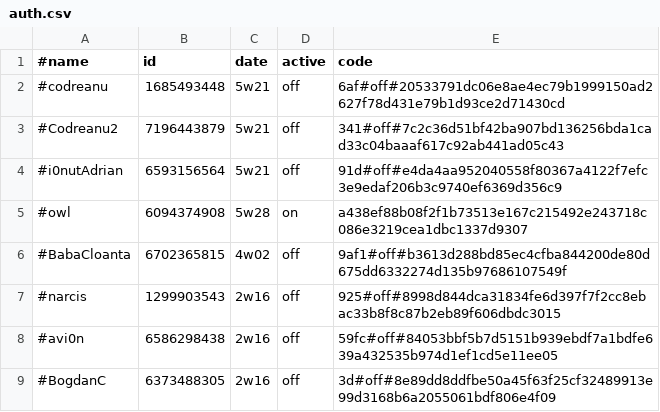
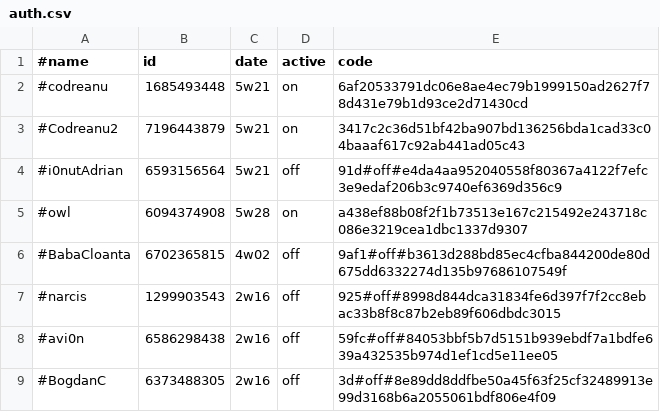
Before and after one commit to b3tin4/pro, a CSV file: gc/auth.csv, drawn as a sheet; only a part is shown.

Commit message:
Update auth.csv

```diff
--- a/gc/auth.csv
+++ b/gc/auth.csv
@@ -1,4 +1,4 @@
 #name,id,date,active,code
-#codreanu,1685493448,5w21,off,6af#off#20533791dc06e8ae4ec79b1999150ad2627f78d431e79b1d93ce2d71430cd
-#Codreanu2,7196443879,5w21,off,341#off#7c2c36d51bf42ba907bd136256bda1cad33c04baaaf617c92ab441ad05c43
+#codreanu,1685493448,5w21,on,6af20533791dc06e8ae4ec79b1999150ad2627f78d431e79b1d93ce2d71430cd
+#Codreanu2,7196443879,5w21,on,3417c2c36d51bf42ba907bd136256bda1cad33c04baaaf617c92ab441ad05c43
 #i0nutAdrian,6593156564,5w21,off,91d#off#e4da4aa952040558f80367a4122f7efc3e9edaf206b3c9740ef6369d356c9
```
